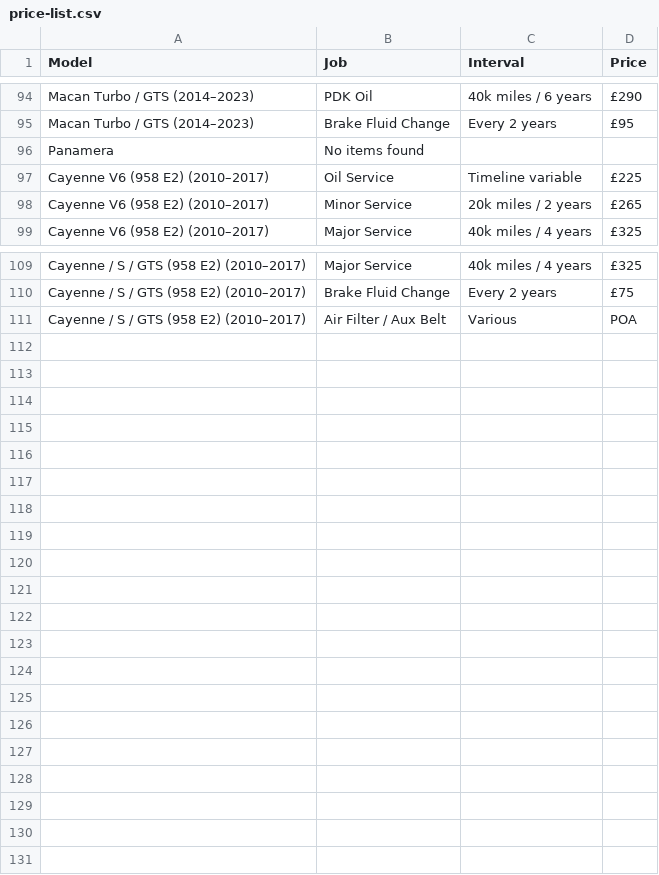
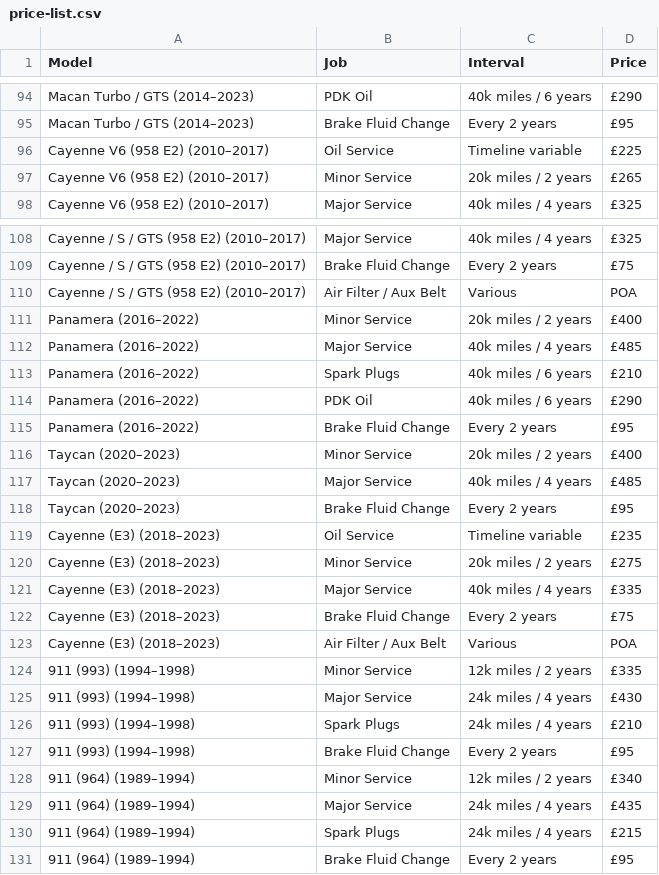
Before and after one commit to liammday/RD9-site, a CSV file: price-list.csv, drawn as a sheet; only a part is shown, gaps mark what is left out.

Commit message:
Add missing Porsche models with estimated service pricing

```diff
--- a/price-list.csv
+++ b/price-list.csv
@@ -95,3 +95,2 @@ Macan Turbo / GTS (2014–2023),PDK Oil,40k miles / 6 years,£290
 Macan Turbo / GTS (2014–2023),Brake Fluid Change,Every 2 years,£95
-Panamera,No items found,,
 Cayenne V6 (958 E2) (2010–2017),Oil Service,Timeline variable,£225
@@ -111 +110,22 @@ Cayenne / S / GTS (958 E2) (2010–2017),Brake Fluid Change,Every 2 years,£75
 Cayenne / S / GTS (958 E2) (2010–2017),Air Filter / Aux Belt,Various,POA
+Panamera (2016–2022),Minor Service,20k miles / 2 years,£400
+Panamera (2016–2022),Major Service,40k miles / 4 years,£485
+Panamera (2016–2022),Spark Plugs,40k miles / 6 years,£210
+Panamera (2016–2022),PDK Oil,40k miles / 6 years,£290
+Panamera (2016–2022),Brake Fluid Change,Every 2 years,£95
+Taycan (2020–2023),Minor Service,20k miles / 2 years,£400
+Taycan (2020–2023),Major Service,40k miles / 4 years,£485
+Taycan (2020–2023),Brake Fluid Change,Every 2 years,£95
+Cayenne (E3) (2018–2023),Oil Service,Timeline variable,£235
+Cayenne (E3) (2018–2023),Minor Service,20k miles / 2 years,£275
+Cayenne (E3) (2018–2023),Major Service,40k miles / 4 years,£335
+Cayenne (E3) (2018–2023),Brake Fluid Change,Every 2 years,£75
+Cayenne (E3) (2018–2023),Air Filter / Aux Belt,Various,POA
+911 (993) (1994–1998),Minor Service,12k miles / 2 years,£335
+911 (993) (1994–1998),Major Service,24k miles / 4 years,£430
+911 (993) (1994–1998),Spark Plugs,24k miles / 4 years,£210
+911 (993) (1994–1998),Brake Fluid Change,Every 2 years,£95
+911 (964) (1989–1994),Minor Service,12k miles / 2 years,£340
+911 (964) (1989–1994),Major Service,24k miles / 4 years,£435
+911 (964) (1989–1994),Spark Plugs,24k miles / 4 years,£215
+911 (964) (1989–1994),Brake Fluid Change,Every 2 years,£95
```
